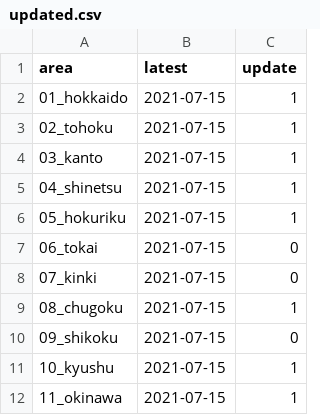
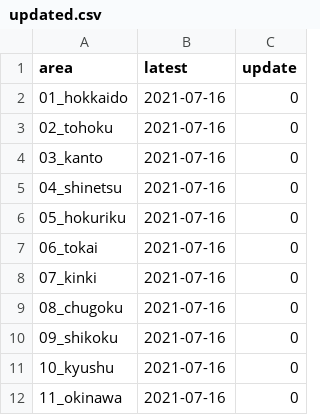
Before and after one commit to imabari/musen, a CSV file: updated.csv, drawn as a sheet.

```diff
--- a/updated.csv
+++ b/updated.csv
@@ -1,12 +1,12 @@
 area,latest,update
-01_hokkaido,2021-07-15,1
-02_tohoku,2021-07-15,1
-03_kanto,2021-07-15,1
-04_shinetsu,2021-07-15,1
-05_hokuriku,2021-07-15,1
-06_tokai,2021-07-15,0
-07_kinki,2021-07-15,0
-08_chugoku,2021-07-15,1
-09_shikoku,2021-07-15,0
-10_kyushu,2021-07-15,1
-11_okinawa,2021-07-15,1
+01_hokkaido,2021-07-16,0
+02_tohoku,2021-07-16,0
+03_kanto,2021-07-16,0
+04_shinetsu,2021-07-16,0
+05_hokuriku,2021-07-16,0
+06_tokai,2021-07-16,0
+07_kinki,2021-07-16,0
+08_chugoku,2021-07-16,0
+09_shikoku,2021-07-16,0
+10_kyushu,2021-07-16,0
+11_okinawa,2021-07-16,0
```
Also changed, not shown: 00_prefs_diff.csv.
